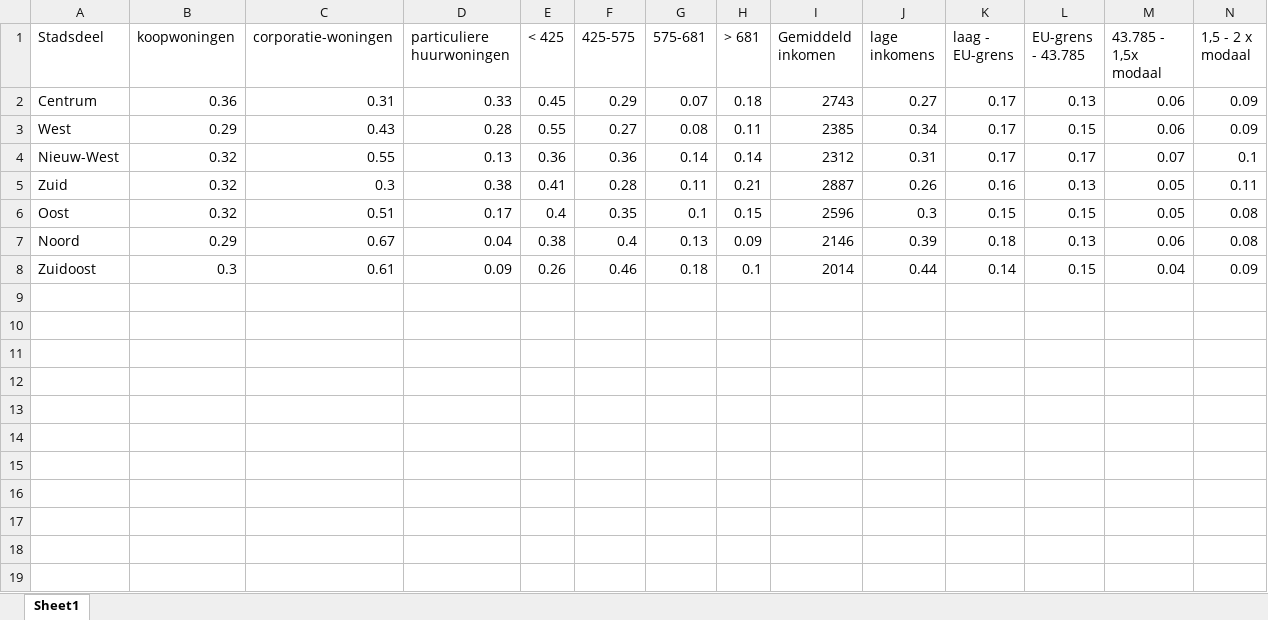
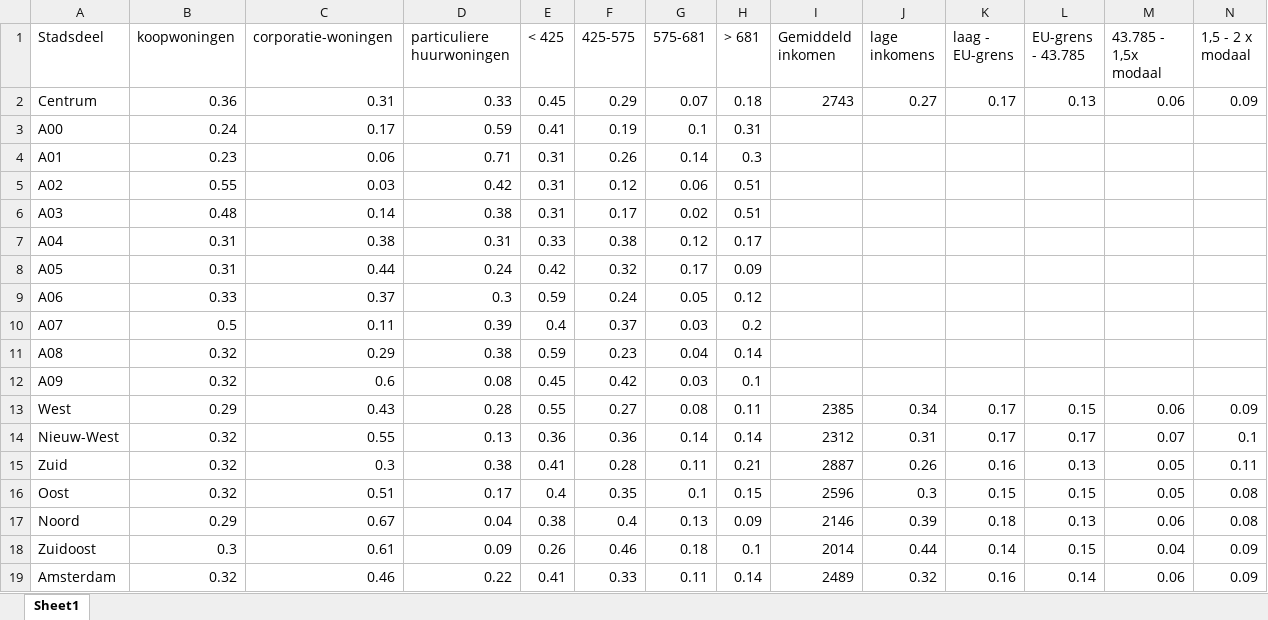
Before and after one commit to mariadaan/Project, an Excel workbook: code/data/data.xlsx, sheet Sheet1, drawn as a sheet; only a part is shown; values as stored, in another font and other column widths than the file's, no borders; rows hold the shown columns only; the diff names each change by its address in the sheet, - before the commit and + after, or states it on an @@ line.

```diff
--- a/code/data/data.xlsx (sheet Sheet1)
+++ b/code/data/data.xlsx (sheet Sheet1)
+row 3: A00 | 0.24 | 0.17 | 0.59 | 0.41 | 0.19 | 0.1 | 0.31
+row 4: A01 | 0.23 | 0.06 | 0.71 | 0.31 | 0.26 | 0.14 | 0.3
+row 5: A02 | 0.55 | 0.03 | 0.42 | 0.31 | 0.12 | 0.06 | 0.51
+row 6: A03 | 0.48 | 0.14 | 0.38 | 0.31 | 0.17 | 0.02 | 0.51
+row 7: A04 | 0.31 | 0.38 | 0.31 | 0.33 | 0.38 | 0.12 | 0.17
+row 8: A05 | 0.31 | 0.44 | 0.24 | 0.42 | 0.32 | 0.17 | 0.09
+row 9: A06 | 0.33 | 0.37 | 0.3 | 0.59 | 0.24 | 0.05 | 0.12
+row 10: A07 | 0.5 | 0.11 | 0.39 | 0.4 | 0.37 | 0.03 | 0.2
+row 11: A08 | 0.32 | 0.29 | 0.38 | 0.59 | 0.23 | 0.04 | 0.14
+row 12: A09 | 0.32 | 0.6 | 0.08 | 0.45 | 0.42 | 0.03 | 0.1
+row 19: Amsterdam | 0.32 | 0.46 | 0.22 | 0.41 | 0.33 | 0.11 | 0.14 | 2489 | 0.32 | 0.16 | 0.14 | 0.06 | 0.09
```
Also changed, not shown: code/data.xlsx, 11 other files.
